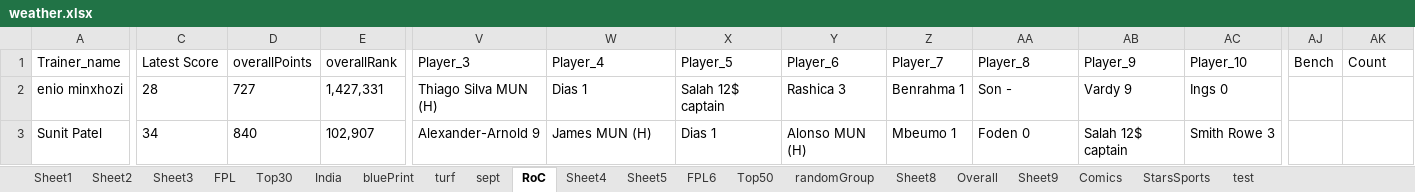
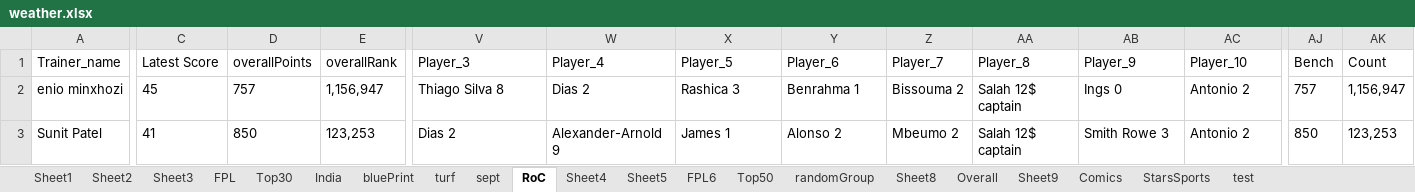
Before and after one commit to korvisenwv/TenForBenk, an Excel workbook: EdisonLogs/weather.xlsx, sheet RoC, drawn as a sheet; only a part is shown, gaps mark what is left out; values as stored, in another font and other column widths than the file's, no borders; the diff covers the shown part only; the diff names each change by its address in the sheet, - before the commit and + after, or states it on an @@ line.

```diff
--- a/EdisonLogs/weather.xlsx (sheet RoC)
+++ b/EdisonLogs/weather.xlsx (sheet RoC)
-C2: 28
+C2: 45
-D2: 727
+D2: 757
-E2: 1,427,331
+E2: 1,156,947
-V2: Thiago Silva MUN (H)
+V2: Thiago Silva 8
-W2: Dias 1
+W2: Dias 2
-X2: Salah 12$ captain
+X2: Rashica 3
-Y2: Rashica 3
+Y2: Benrahma 1
-Z2: Benrahma 1
+Z2: Bissouma 2
-AA2: Son -
+AA2: Salah 12$ captain
-AB2: Vardy 9
+AB2: Ings 0
-AC2: Ings 0
+AC2: Antonio 2
-AJ2: (empty)
+AJ2: 757
-AK2: (empty)
+AK2: 1,156,947
-C3: 34
+C3: 41
-D3: 840
+D3: 850
-E3: 102,907
+E3: 123,253
-V3: Alexander-Arnold 9
+V3: Dias 2
-W3: James MUN (H)
+W3: Alexander-Arnold 9
-X3: Dias 1
+X3: James 1
-Y3: Alonso MUN (H)
+Y3: Alonso 2
-Z3: Mbeumo 1
+Z3: Mbeumo 2
-AA3: Foden 0
+AA3: Salah 12$ captain
-AB3: Salah 12$ captain
+AB3: Smith Rowe 3
-AC3: Smith Rowe 3
+AC3: Antonio 2
-AJ3: (empty)
+AJ3: 850
-AK3: (empty)
+AK3: 123,253
```
Also changed, not shown: 201 edited cells elsewhere in this sheet, sheet FPL6, FPL/Excellent JSON.xlsm, 18 other files.
